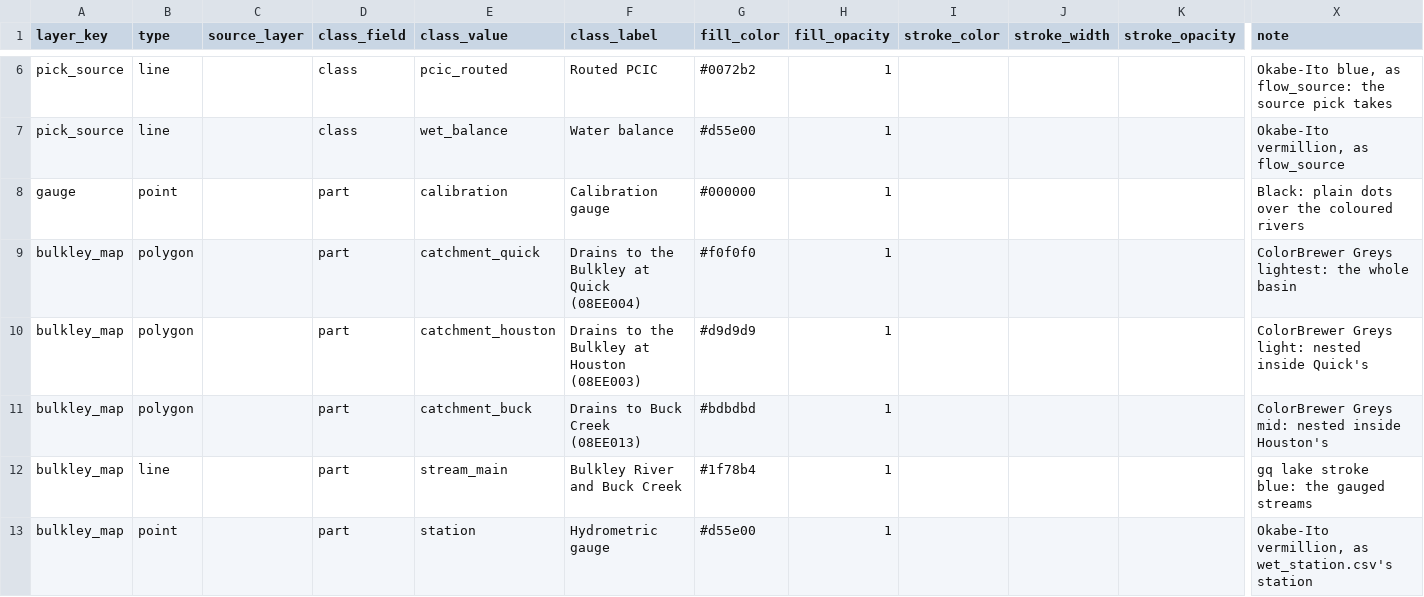
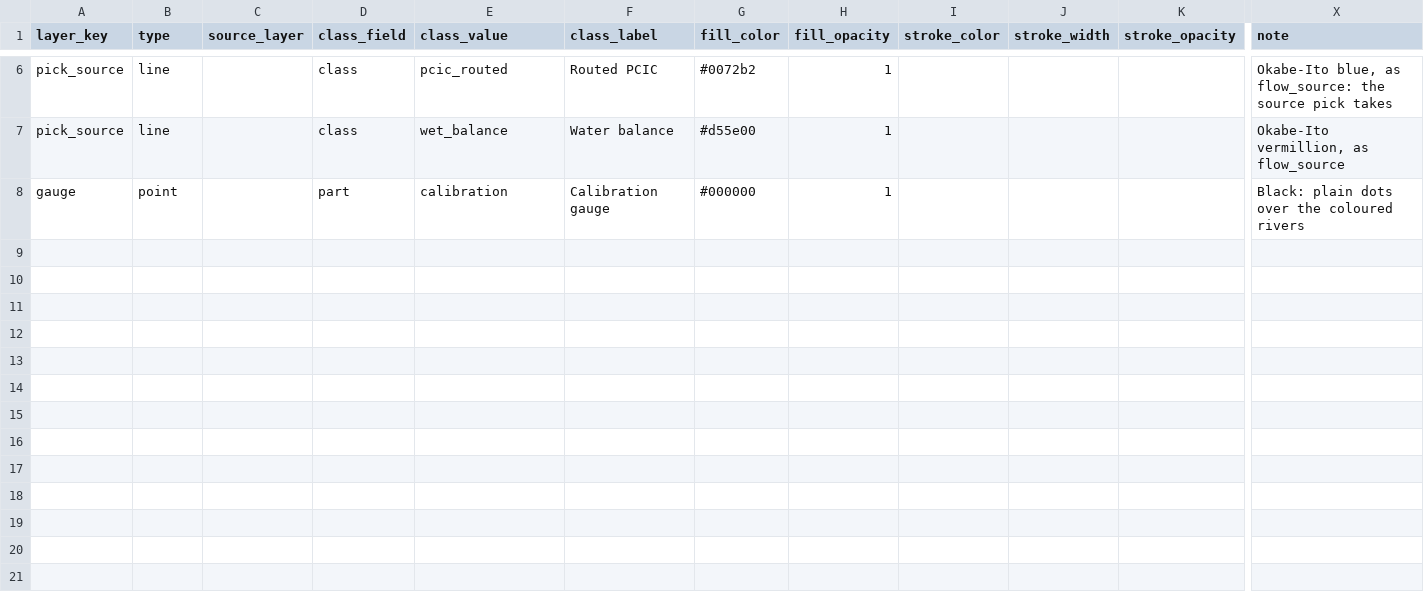
Before and after one commit to NewGraphEnvironment/wet, a CSV file: inst/cartography/wet_segment.csv, drawn as a sheet; only a part is shown, gaps mark what is left out; rows hold the shown columns only; the diff names each change by its address in the sheet, - before the commit and + after, or states it on an @@ line.

```diff
--- a/inst/cartography/wet_segment.csv
+++ b/inst/cartography/wet_segment.csv
-row 9: bulkley_map | polygon |  | part | catchment_quick | Drains to the Bulkley at Quick (08EE004) | #f0f0f0 | 1 |  |  |  | ColorBrewer Greys lightest: the whole basin
-row 10: bulkley_map | polygon |  | part | catchment_houston | Drains to the Bulkley at Houston (08EE003) | #d9d9d9 | 1 |  |  |  | ColorBrewer Greys light: nested inside Quick's
-row 11: bulkley_map | polygon |  | part | catchment_buck | Drains to Buck Creek (08EE013) | #bdbdbd | 1 |  |  |  | ColorBrewer Greys mid: nested inside Houston's
-row 12: bulkley_map | line |  | part | stream_main | Bulkley River and Buck Creek | #1f78b4 | 1 |  |  |  | gq lake stroke blue: the gauged streams
-row 13: bulkley_map | point |  | part | station | Hydrometric gauge | #d55e00 | 1 |  |  |  | Okabe-Ito vermillion, as wet_station.csv's station
```
Also changed, not shown: 2 other files.
